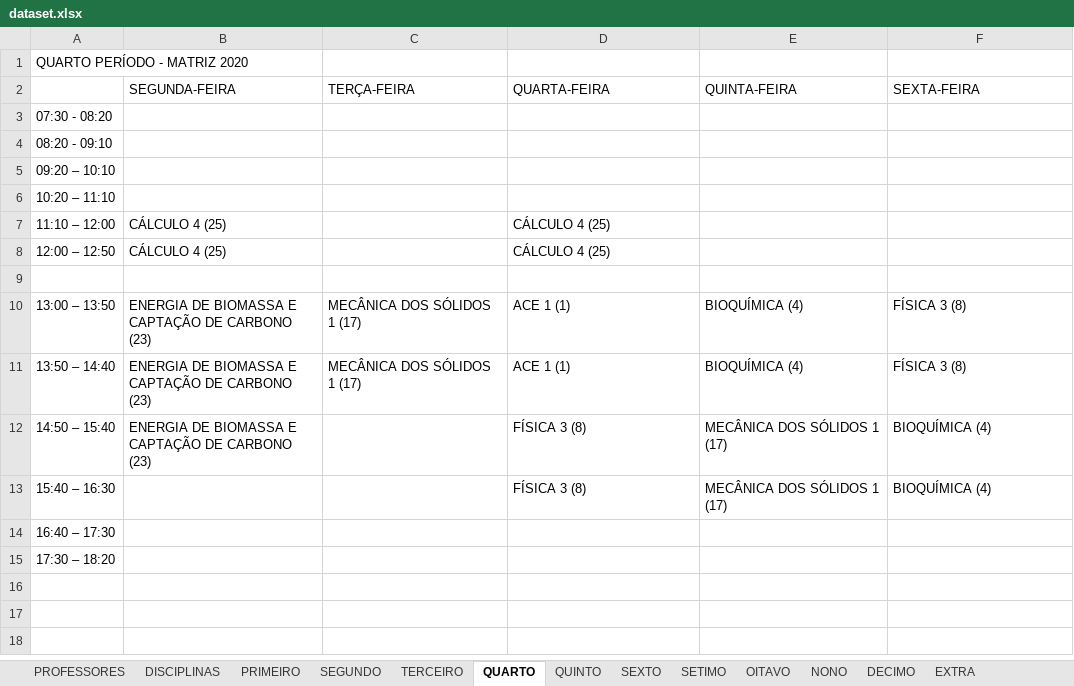
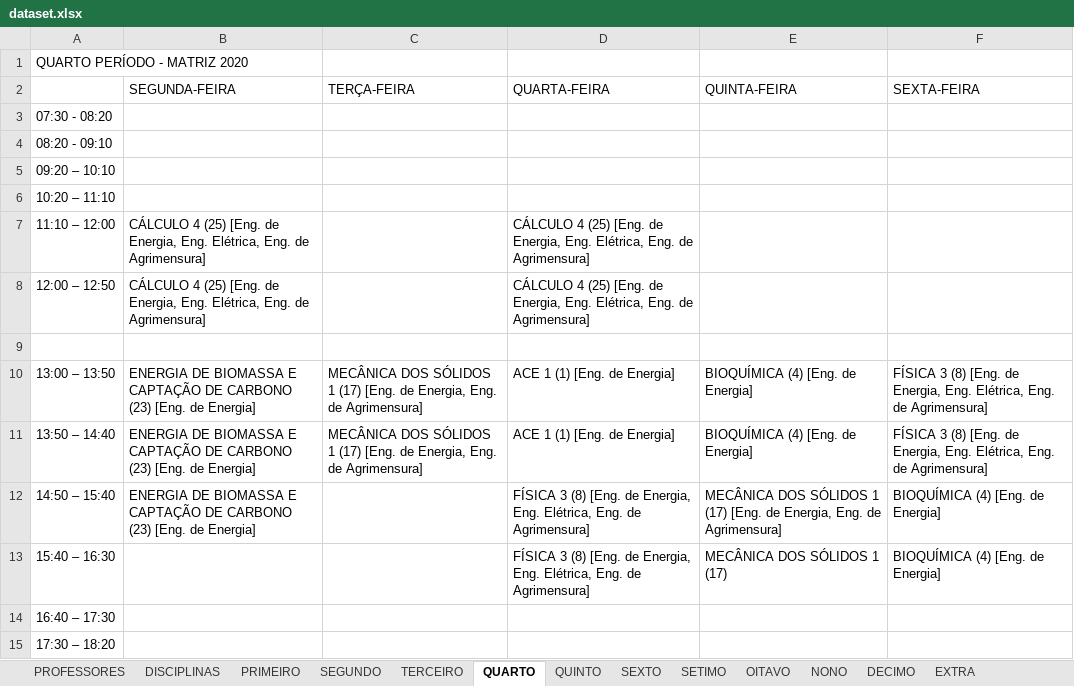
Before and after one commit to igorcavalcantetorres/GESTAO_OFERTA_ACADEMICA, an Excel workbook: dataset.xlsx, sheet QUARTO, drawn as a sheet; values as stored, in another font and other column widths than the file's, no borders; the diff names each change by its address in the sheet, - before the commit and + after, or states it on an @@ line.

```diff
--- a/dataset.xlsx (sheet QUARTO)
+++ b/dataset.xlsx (sheet QUARTO)
-B7:B8 (SEGUNDA-FEIRA): CÁLCULO 4 (25)
+B7:B8 (SEGUNDA-FEIRA): CÁLCULO 4 (25) [Eng. de Energia, Eng. Elétrica, Eng. de Agrimensura]
-D7:D8 (QUARTA-FEIRA): CÁLCULO 4 (25)
+D7:D8 (QUARTA-FEIRA): CÁLCULO 4 (25) [Eng. de Energia, Eng. Elétrica, Eng. de Agrimensura]
-B10:B12 (SEGUNDA-FEIRA): …CARBONO (23)
+B10:B12 (SEGUNDA-FEIRA): …CARBONO (23) [Eng. de Energia]
-C10:C11 (TERÇA-FEIRA): …1 (17)
+C10:C11 (TERÇA-FEIRA): …1 (17) [Eng. de Energia, Eng. de Agrimensura]
-D10:D11 (QUARTA-FEIRA): ACE 1 (1)
+D10:D11 (QUARTA-FEIRA): ACE 1 (1) [Eng. de Energia]
-E10:E11 (QUINTA-FEIRA): BIOQUÍMICA (4)
+E10:E11 (QUINTA-FEIRA): BIOQUÍMICA (4) [Eng. de Energia]
-F10:F11 (SEXTA-FEIRA): FÍSICA 3 (8)
+F10:F11 (SEXTA-FEIRA): FÍSICA 3 (8) [Eng. de Energia, Eng. Elétrica, Eng. de Agrimensura]
-D12:D13 (QUARTA-FEIRA): FÍSICA 3 (8)
+D12:D13 (QUARTA-FEIRA): FÍSICA 3 (8) [Eng. de Energia, Eng. Elétrica, Eng. de Agrimensura]
-E12 (QUINTA-FEIRA): …1 (17)
+E12 (QUINTA-FEIRA): …1 (17) [Eng. de Energia, Eng. de Agrimensura]
-F12:F13 (SEXTA-FEIRA): BIOQUÍMICA (4)
+F12:F13 (SEXTA-FEIRA): BIOQUÍMICA (4) [Eng. de Energia]
```
Also changed, not shown: sheet PRIMEIRO, sheet TERCEIRO, sheet SEXTO, sheet OITAVO, sheet EXTRA, 1 other file.
